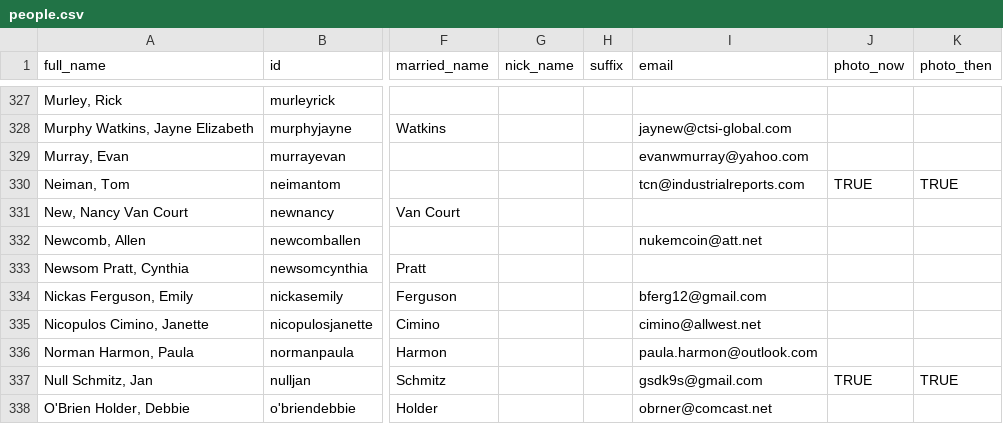
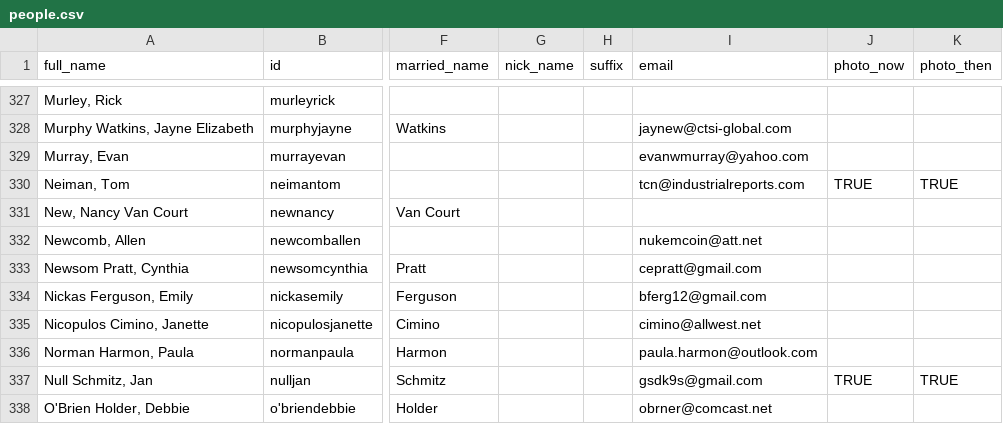
Before and after one commit to johnmparkinson/whs70, a CSV file: src/data/people.csv, drawn as a sheet; only a part is shown, gaps mark what is left out; the diff covers the shown part only; the diff names each change by its address in the sheet, - before the commit and + after, or states it on an @@ line.

```diff
--- a/src/data/people.csv
+++ b/src/data/people.csv
-I333 (email): (empty)
+I333 (email): cepratt@gmail.com
```
Also changed, not shown: 11 edited cells elsewhere in this file, 1 other file.
